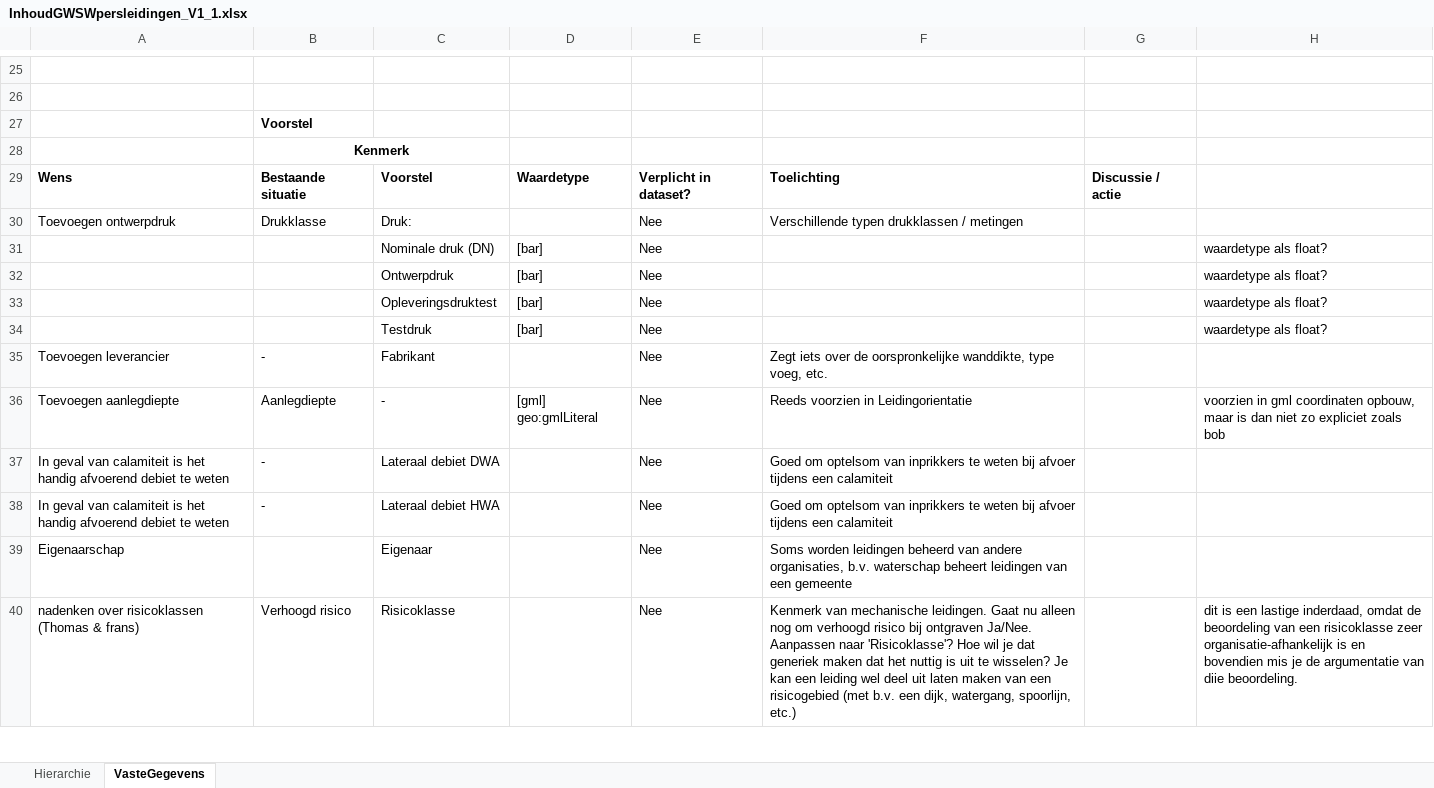
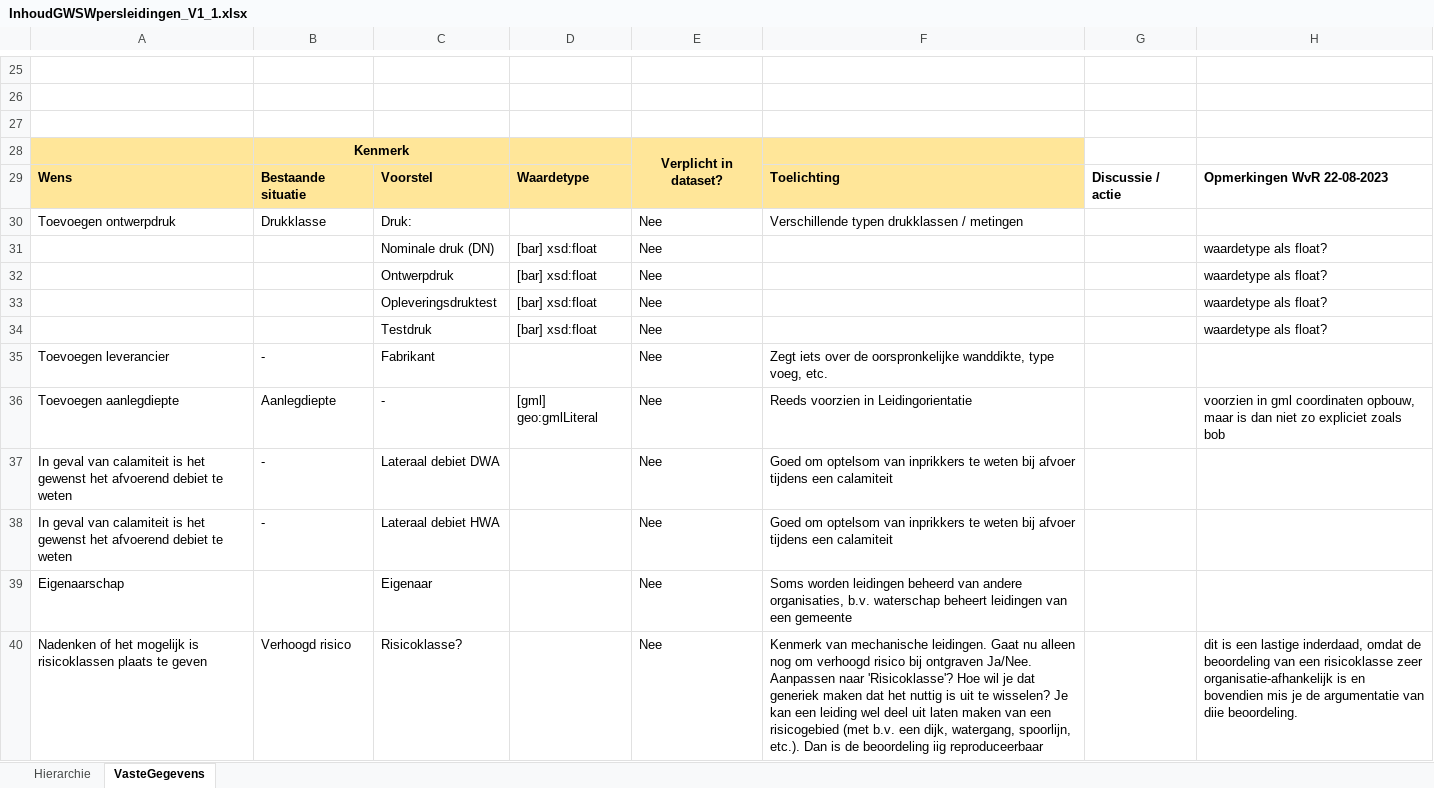
Before and after one commit to StichtingRIONED/gwsw-persleidingen, an Excel workbook: docs/InhoudGWSWpersleidingen_V1_1.xlsx, sheet VasteGegevens, drawn as a sheet; only a part is shown, gaps mark what is left out; values as stored, in another font and other column widths than the file's, no borders; the diff covers the shown part only; the diff names each change by its address in the sheet, - before the commit and + after, or states it on an @@ line.

Commit message:
Update InhoudGWSWpersleidingen_V1_1.xlsx

```diff
--- a/docs/InhoudGWSWpersleidingen_V1_1.xlsx (sheet VasteGegevens)
+++ b/docs/InhoudGWSWpersleidingen_V1_1.xlsx (sheet VasteGegevens)
-B27: Voorstel
+B27: (empty)
-A28:F29 fill: none
+A28:F29 fill: #FFE699
-E28: (empty)
+E28: Verplicht in dataset?
+E28:E29 merged
-E29: Verplicht in dataset?
+E29: (empty)
-H29: (empty)
+H29: Opmerkingen WvR 22-08-2023
-D31:D34: [bar]
+D31:D34: [bar] xsd:float
-A37:A38: …is het handig afvoerend debiet…
+A37:A38: …is het gewenst het afvoerend debiet…
-A40: nadenken over risicoklassen (Thomas & frans)
+A40: Nadenken of het mogelijk is risicoklassen plaats te geven
-C40: Risicoklasse
+C40: Risicoklasse?
-F40: …watergang, spoorlijn, etc.)
+F40: …watergang, spoorlijn, etc.). Dan is de beoordeling iig reproduceerbaar
```
Also changed, not shown: 3 added rows, 20 edited cells and cell formats elsewhere in this sheet.
